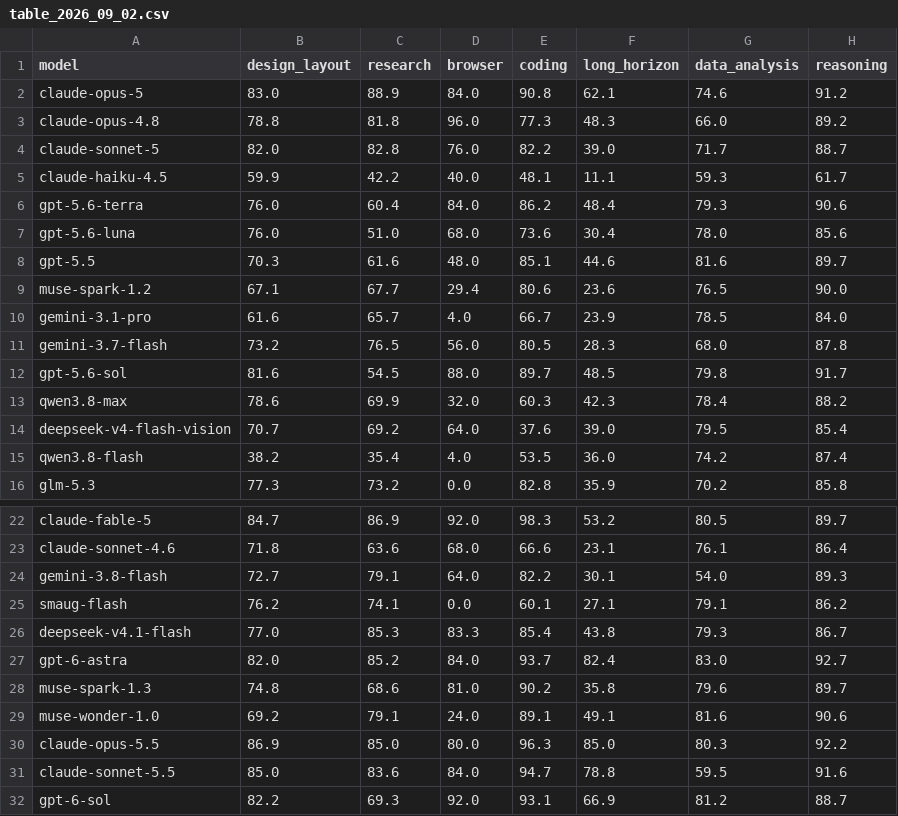
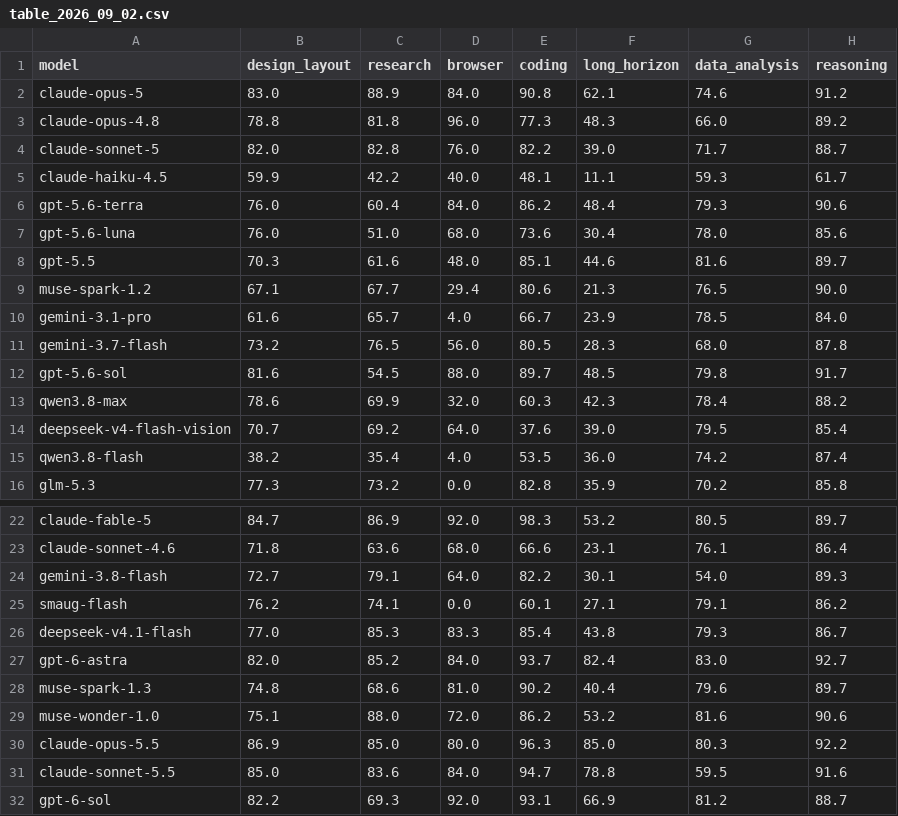
Before and after one commit to LiveBench/new-livebench, a CSV file: v2/table_2026_09_02.csv, drawn as a sheet; only a part is shown, gaps mark what is left out.

```diff
--- a/v2/table_2026_09_02.csv
+++ b/v2/table_2026_09_02.csv
@@ -8,3 +8,3 @@ gpt-5.6-luna,76.0,51.0,68.0,73.6,30.4,78.0,85.6
 gpt-5.5,70.3,61.6,48.0,85.1,44.6,81.6,89.7
-muse-spark-1.2,67.1,67.7,29.4,80.6,23.6,76.5,90.0
+muse-spark-1.2,67.1,67.7,29.4,80.6,21.3,76.5,90.0
 gemini-3.1-pro,61.6,65.7,4.0,66.7,23.9,78.5,84.0
@@ -27,4 +27,4 @@ deepseek-v4.1-flash,77.0,85.3,83.3,85.4,43.8,79.3,86.7
 gpt-6-astra,82.0,85.2,84.0,93.7,82.4,83.0,92.7
-muse-spark-1.3,74.8,68.6,81.0,90.2,35.8,79.6,89.7
-muse-wonder-1.0,69.2,79.1,24.0,89.1,49.1,81.6,90.6
+muse-spark-1.3,74.8,68.6,81.0,90.2,40.4,79.6,89.7
+muse-wonder-1.0,75.1,88.0,72.0,86.2,53.2,81.6,90.6
 claude-opus-5.5,86.9,85.0,80.0,96.3,85.0,80.3,92.2
```
Also changed, not shown: v2/cost_2026_09_02.csv, 8 other files.
